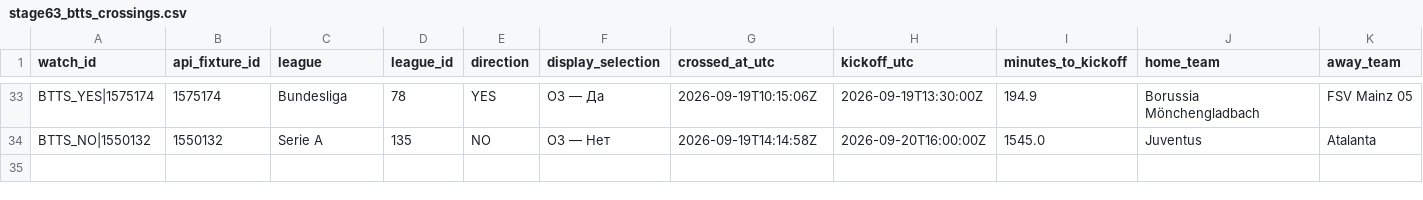
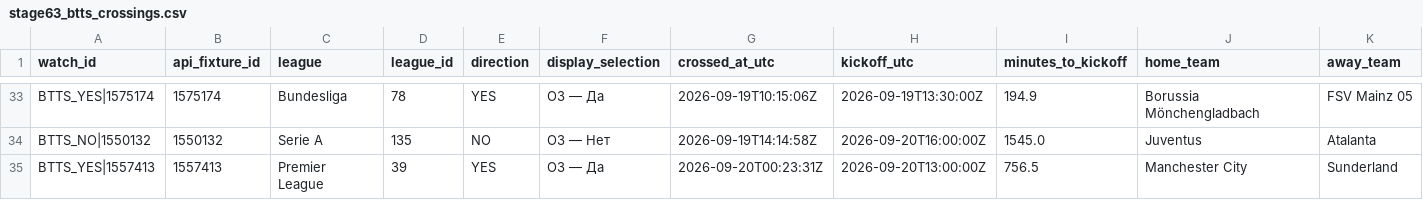
Before and after one commit to nekakoval-crypto/football-data-bridge, a CSV file: ops/stage63_btts_crossings.csv, drawn as a sheet; only a part is shown, gaps mark what is left out; rows hold the shown columns only; the diff names each change by its address in the sheet, - before the commit and + after, or states it on an @@ line.

```diff
--- a/ops/stage63_btts_crossings.csv
+++ b/ops/stage63_btts_crossings.csv
+row 35: BTTS_YES|1557413 | 1557413 | Premier League | 39 | YES | ОЗ — Да | 2026-09-20T00:23:31Z | 2026-09-20T13:00:00Z | 756.5 | Manchester City | Sunderland
```
Also changed, not shown: ops/stage63_btts_snapshots.csv, 1 other file.
